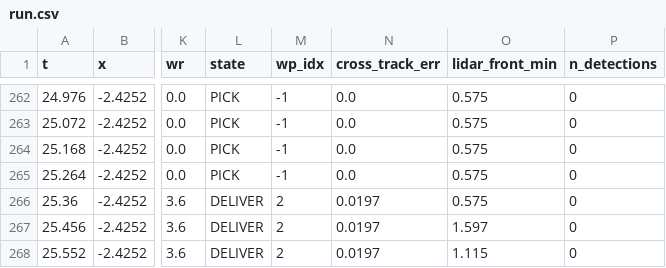
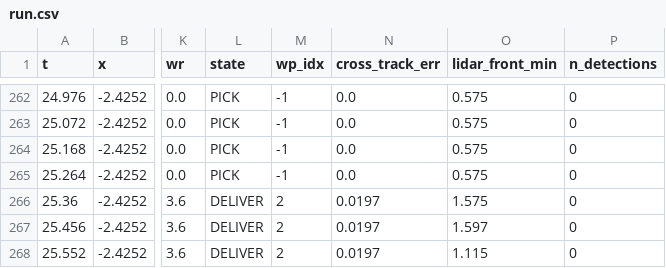
Before and after one commit to Multi-meta/RI-Project, a CSV file: logs/run.csv, drawn as a sheet; only a part is shown, gaps mark what is left out; the diff names each change by its address in the sheet, - before the commit and + after, or states it on an @@ line.

```diff
--- a/logs/run.csv
+++ b/logs/run.csv
-O266 (lidar_front_min): 0.575
+O266 (lidar_front_min): 1.575
```
Also changed, not shown: 10 other files.
